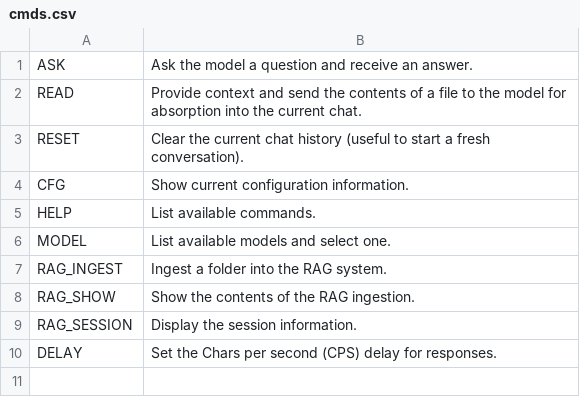
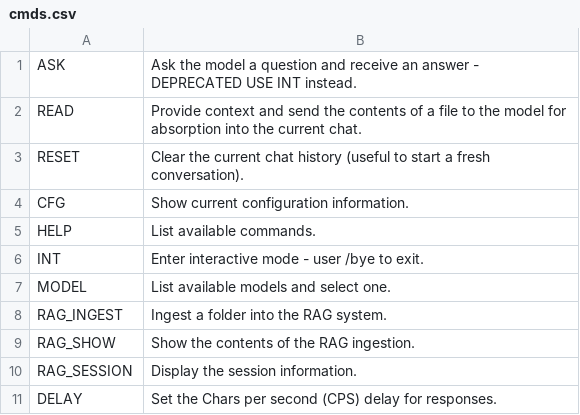
Before and after one commit to jonlocke/AImaster-linux, a CSV file: cmds.csv, drawn as a sheet.

```diff
--- a/cmds.csv
+++ b/cmds.csv
@@ -1,2 +1,2 @@
-ASK,Ask the model a question and receive an answer.
+ASK,Ask the model a question and receive an answer - DEPRECATED USE INT instead.
 READ,Provide context and send the contents of a file to the model for absorption into the current chat.
@@ -5,2 +5,3 @@ CFG,Show current configuration information.
 HELP,List available commands.
+INT, Enter interactive mode - user /bye to exit.
 MODEL,List available models and select one.
```
Also changed, not shown: 6 other files.
